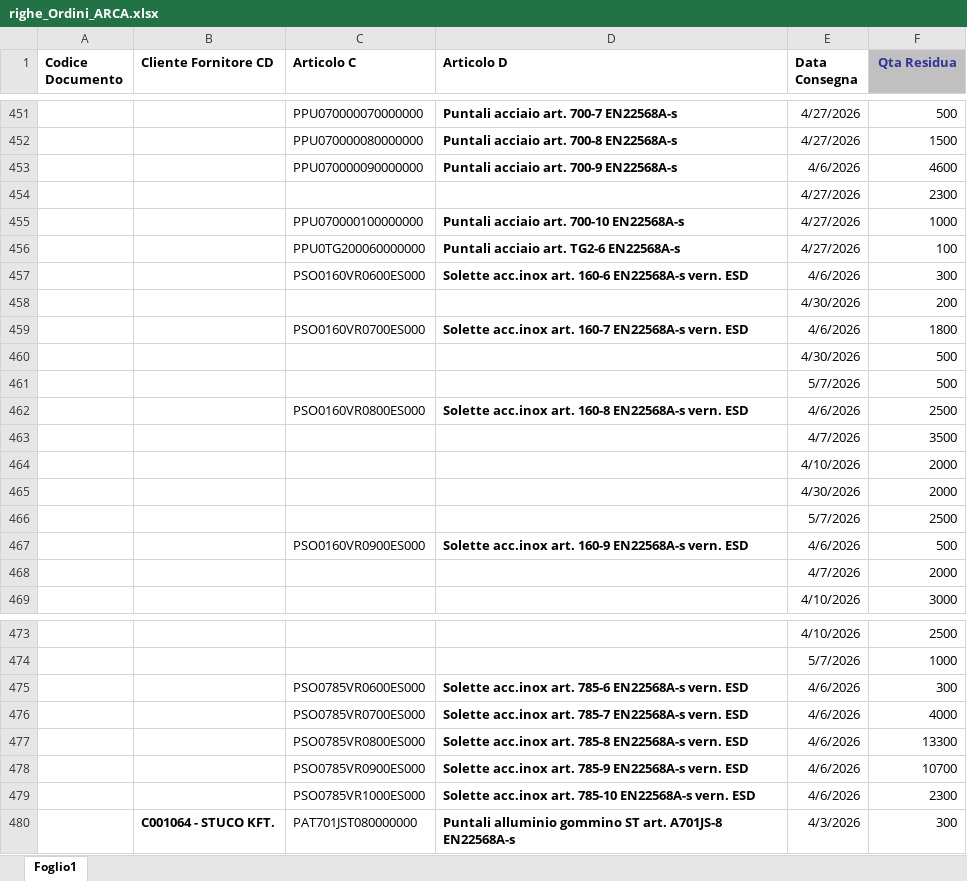
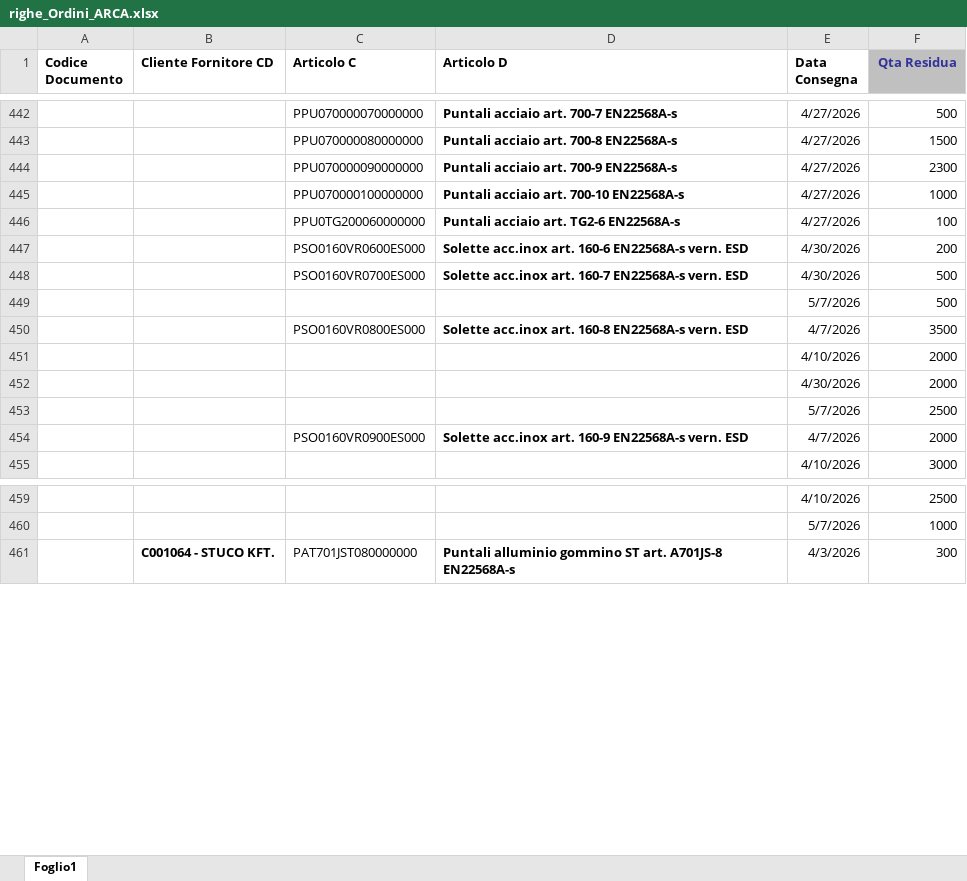
Before and after one commit to denis-safit/SAFiT, an Excel workbook: righe_Ordini_ARCA.xlsx, sheet Foglio1, drawn as a sheet; only a part is shown, gaps mark what is left out; values as stored, in another font and other column widths than the file's, no borders; removed rows and columns are numbered as before the commit, all else as after; the diff covers the shown part only; the diff names each change by its address in the sheet, - before the commit and + after, or states it on an @@ line.

```diff
--- a/righe_Ordini_ARCA.xlsx (sheet Foglio1)
+++ b/righe_Ordini_ARCA.xlsx (sheet Foglio1)
-E444 (Data Consegna): 4/6/2026
+E444 (Data Consegna): 4/27/2026
-F444 (Qta Residua): 4600
+F444 (Qta Residua): 2300
-row 454:  |  |  |  | 4/27/2026 | 2300
-E447 (Data Consegna): 4/6/2026
+E447 (Data Consegna): 4/30/2026
-F447 (Qta Residua): 300
+F447 (Qta Residua): 200
-row 458:  |  |  |  | 4/30/2026 | 200
-E448 (Data Consegna): 4/6/2026
+E448 (Data Consegna): 4/30/2026
-F448 (Qta Residua): 1800
+F448 (Qta Residua): 500
-row 460:  |  |  |  | 4/30/2026 | 500
-E450 (Data Consegna): 4/6/2026
+E450 (Data Consegna): 4/7/2026
-F450 (Qta Residua): 2500
+F450 (Qta Residua): 3500
-row 463:  |  |  |  | 4/7/2026 | 3500
-E454 (Data Consegna): 4/6/2026
+E454 (Data Consegna): 4/7/2026
-F454 (Qta Residua): 500
+F454 (Qta Residua): 2000
-row 468:  |  |  |  | 4/7/2026 | 2000
-row 475:  |  | PSO0785VR0600ES000 | Solette acc.inox art. 785-6 EN22568A-s vern. ESD | 4/6/2026 | 300
-row 476:  |  | PSO0785VR0700ES000 | Solette acc.inox art. 785-7 EN22568A-s vern. ESD | 4/6/2026 | 4000
-row 477:  |  | PSO0785VR0800ES000 | Solette acc.inox art. 785-8 EN22568A-s vern. ESD | 4/6/2026 | 13300
-row 478:  |  | PSO0785VR0900ES000 | Solette acc.inox art. 785-9 EN22568A-s vern. ESD | 4/6/2026 | 10700
-row 479:  |  | PSO0785VR1000ES000 | Solette acc.inox art. 785-10 EN22568A-s vern. ESD | 4/6/2026 | 2300
```
Also changed, not shown: 1 added row, 9 removed rows and 25 edited cells elsewhere in this sheet, Avanzamento_access.xlsx, 1 other file.
